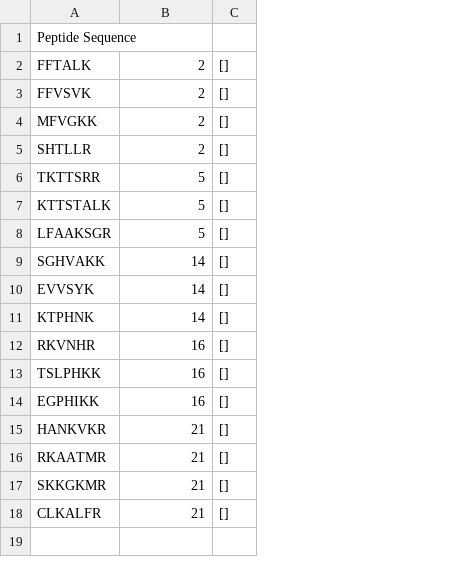
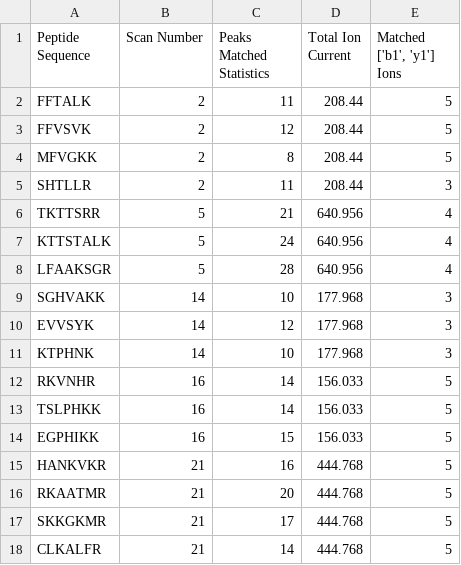
Before and after one commit to jmchilton/psm-eval, a TSV file: results.tsv, drawn as a sheet; removed rows and columns are numbered as before the commit, all else as after; the diff names each change by its address in the sheet, - before the commit and + after, or states it on an @@ line.

Commit message:
added optional output file function and improved outputting results (no more writing and reading files)

```diff
--- a/results.tsv
+++ b/results.tsv
-column C, rows 2-18: all []
+column C (Peaks Matched Statistics), rows 2-18: 11 | 12 | 8 | 11 | 21 | 24 | 28 | 10 | 12 | 10 | 14 | 14 | 15 | 16 | 20 | 17 | 14
+column D (Total Ion Current), rows 2-18: 208.44 | 208.44 | 208.44 | 208.44 | 640.956 | 640.956 | 640.956 | 177.968 | 177.968 | 177.968 | 156.033 | 156.033 | 156.033 | 444.768 | 444.768 | 444.768 | 444.768
+column E (Matched ['b1', 'y1'] Ions), rows 2-18: 5 | 5 | 5 | 3 | 4 | 4 | 4 | 3 | 3 | 3 | 5 | 5 | 5 | 5 | 5 | 5 | 5
-B1: (empty)
+B1: Scan Number
```
Also changed, not shown: 5 other files.
